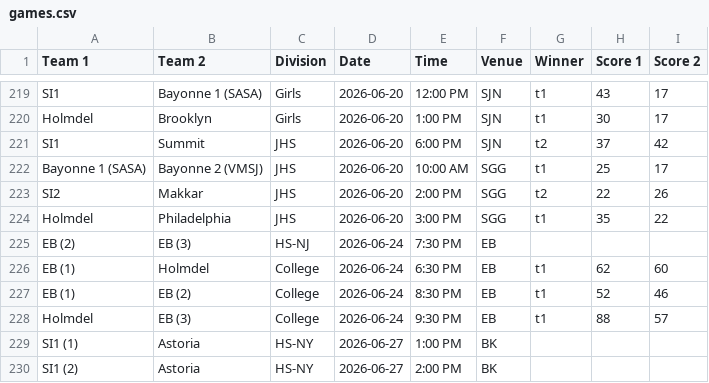
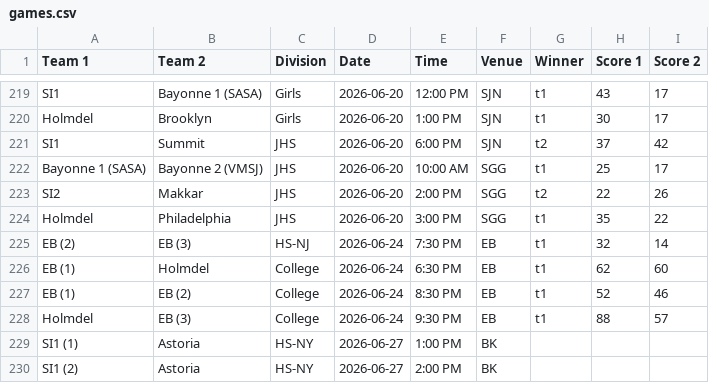
Before and after one commit to nacopticleague/full-schedule-homepage, a CSV file: data/games.csv, drawn as a sheet; only a part is shown, gaps mark what is left out.

Commit message:
Update data/games.csv from Google Sheet

```diff
--- a/data/games.csv
+++ b/data/games.csv
@@ -224,3 +224,3 @@ SI2,Makkar,JHS,2026-06-20,2:00 PM,SGG,t2,22,26
 Holmdel,Philadelphia,JHS,2026-06-20,3:00 PM,SGG,t1,35,22
-EB (2),EB (3),HS-NJ,2026-06-24,7:30 PM,EB,,,
+EB (2),EB (3),HS-NJ,2026-06-24,7:30 PM,EB,t1,32,14
 EB (1),Holmdel,College,2026-06-24,6:30 PM,EB,t1,62,60
```
